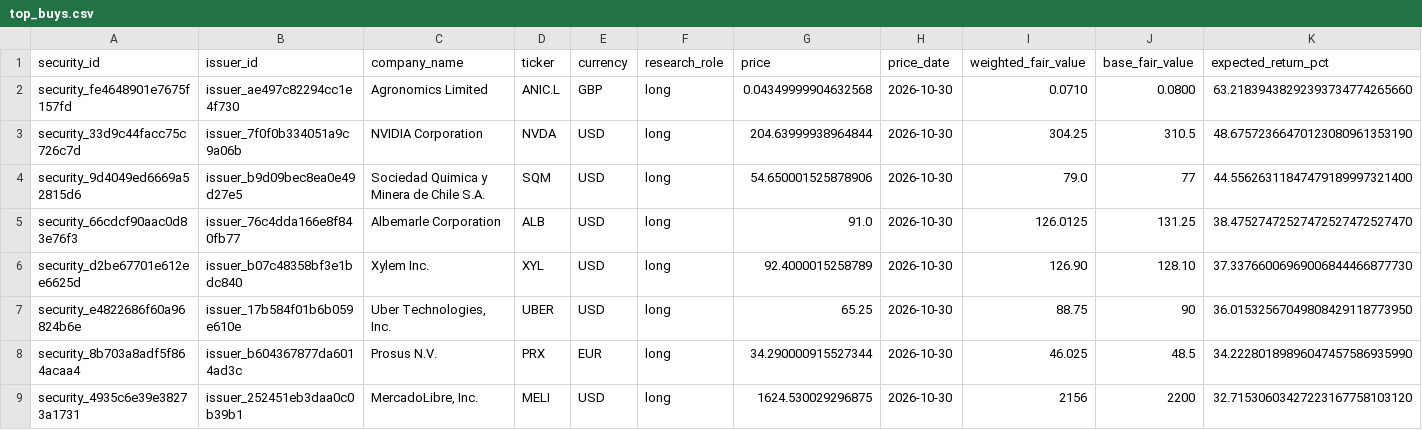
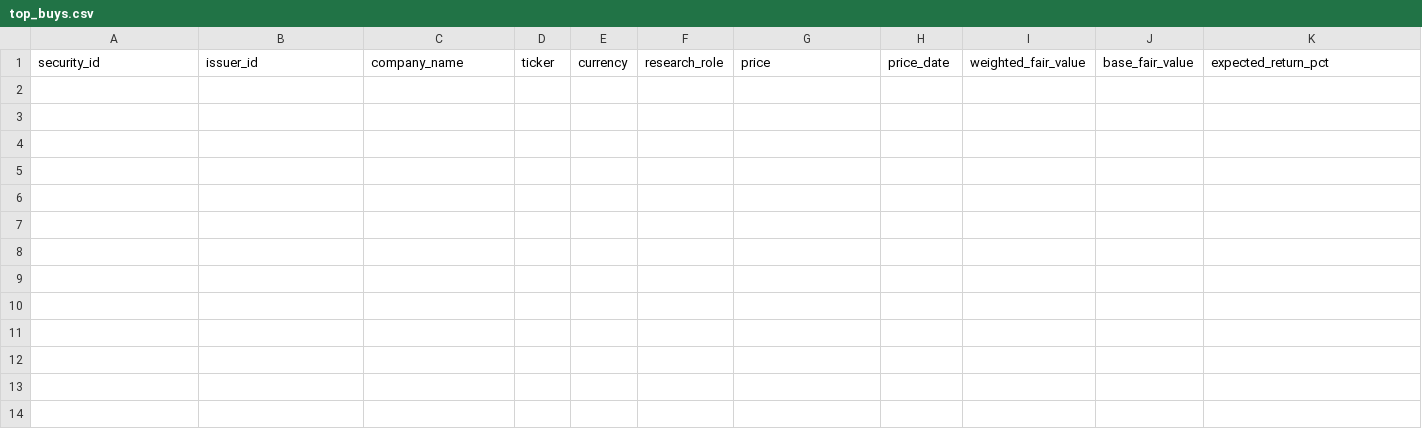
Before and after one commit to Kabutojira/PaperTrader, a CSV file: data/published/top_buys.csv, drawn as a sheet; only a part is shown; rows hold the shown columns only; the diff names each change by its address in the sheet, - before the commit and + after, or states it on an @@ line.

```diff
--- a/data/published/top_buys.csv
+++ b/data/published/top_buys.csv
-row 2: security_fe4648901e7675f157fd | issuer_ae497c82294cc1e4f730 | Agronomics Limited | ANIC.L | GBP | long | 0.04349999904632568 | 2026-10-30 | 0.0710 | 0.0800 | 63.21839438292393734774265660
-row 3: security_33d9c44facc75c726c7d | issuer_7f0f0b334051a9c9a06b | NVIDIA Corporation | NVDA | USD | long | 204.63999938964844 | 2026-10-30 | 304.25 | 310.5 | 48.67572366470123080961353190
-row 4: security_9d4049ed6669a52815d6 | issuer_b9d09bec8ea0e49d27e5 | Sociedad Quimica y Minera de Chile S.A. | SQM | USD | long | 54.650001525878906 | 2026-10-30 | 79.0 | 77 | 44.55626311847479189997321400
-row 5: security_66cdcf90aac0d83e76f3 | issuer_76c4dda166e8f840fb77 | Albemarle Corporation | ALB | USD | long | 91.0 | 2026-10-30 | 126.0125 | 131.25 | 38.47527472527472527472527470
-row 6: security_d2be67701e612ee6625d | issuer_b07c48358bf3e1bdc840 | Xylem Inc. | XYL | USD | long | 92.4000015258789 | 2026-10-30 | 126.90 | 128.10 | 37.33766006969006844466877730
-row 7: security_e4822686f60a96824b6e | issuer_17b584f01b6b059e610e | Uber Technologies, Inc. | UBER | USD | long | 65.25 | 2026-10-30 | 88.75 | 90 | 36.01532567049808429118773950
-row 8: security_8b703a8adf5f864acaa4 | issuer_b604367877da6014ad3c | Prosus N.V. | PRX | EUR | long | 34.290000915527344 | 2026-10-30 | 46.025 | 48.5 | 34.22280189896047457586935990
-row 9: security_4935c6e39e38273a1731 | issuer_252451eb3daa0c0b39b1 | MercadoLibre, Inc. | MELI | USD | long | 1624.530029296875 | 2026-10-30 | 2156 | 2200 | 32.71530603427223167758103120
```
Also changed, not shown: data/published/top_sells.csv, data/research_queue.csv, 10 other files.
